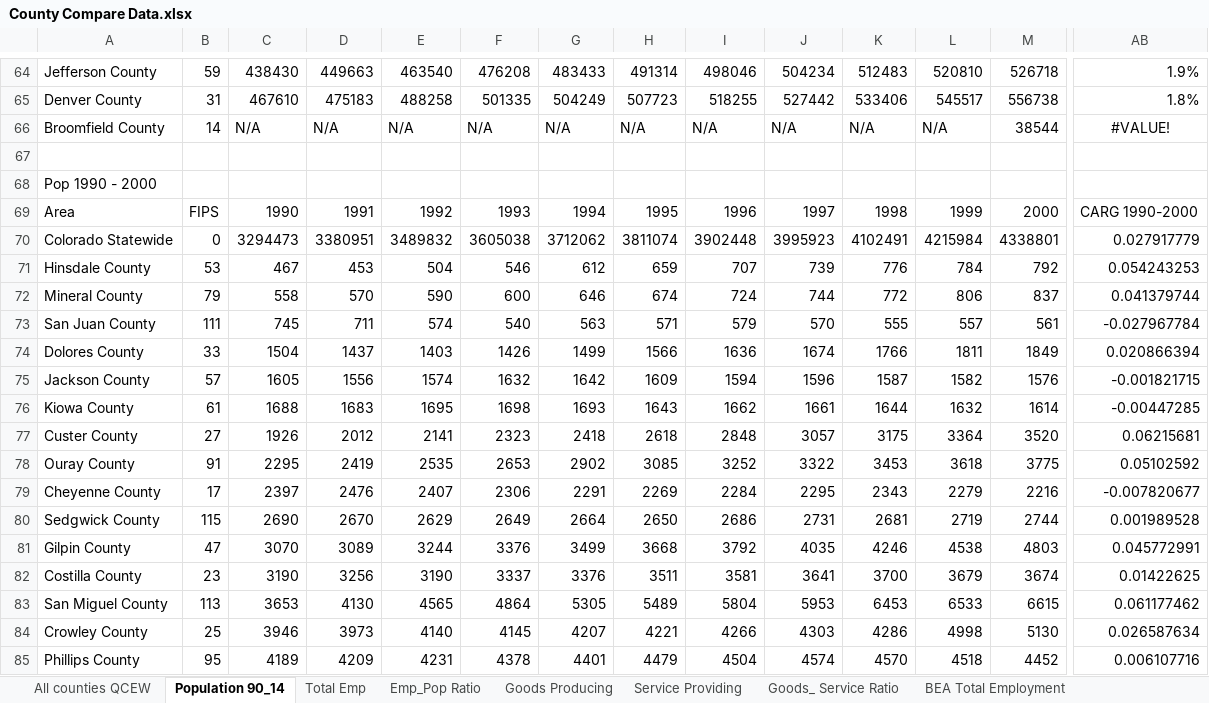
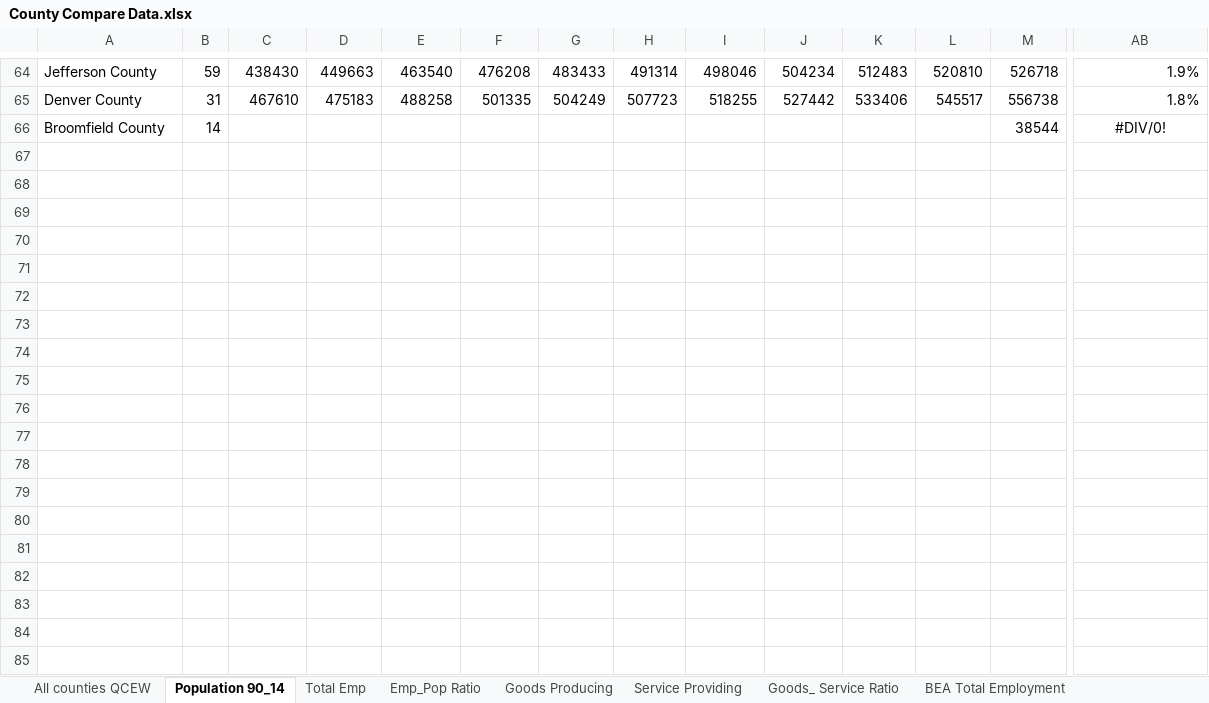
Before and after one commit to robkemp/BRD_Force_Layout_Data, an Excel workbook: County Compare Data.xlsx, sheet Population 90_14, drawn as a sheet; only a part is shown, gaps mark what is left out; values as stored, in another font and other column widths than the file's, no borders; rows hold the shown columns only; the diff covers the shown part only; the diff names each change by its address in the sheet, - before the commit and + after, or states it on an @@ line.

```diff
--- a/County Compare Data.xlsx (sheet Population 90_14)
+++ b/County Compare Data.xlsx (sheet Population 90_14)
-C66: N/A
+C66: (empty)
-D66: N/A
+D66: (empty)
-E66: N/A
+E66: (empty)
-F66: N/A
+F66: (empty)
-G66: N/A
+G66: (empty)
-H66: N/A
+H66: (empty)
-I66: N/A
+I66: (empty)
-J66: N/A
+J66: (empty)
-K66: N/A
+K66: (empty)
-L66: N/A
+L66: (empty)
-AB66: #VALUE!
+AB66: #DIV/0!
-row 67: (empty)
-row 68: Pop 1990 - 2000
-row 69: Area | FIPS | 1990 | 1991 | 1992 | 1993 | 1994 | 1995 | 1996 | 1997 | 1998 | 1999 | 2000 | CARG 1990-2000
-row 70: Colorado Statewide | 0 | 3294473 | 3380951 | 3489832 | 3605038 | 3712062 | 3811074 | 3902448 | 3995923 | 4102491 | 4215984 | 4338801 | 0.027917779
-row 71: Hinsdale County | 53 | 467 | 453 | 504 | 546 | 612 | 659 | 707 | 739 | 776 | 784 | 792 | 0.054243253
-row 72: Mineral County | 79 | 558 | 570 | 590 | 600 | 646 | 674 | 724 | 744 | 772 | 806 | 837 | 0.041379744
-row 73: San Juan County | 111 | 745 | 711 | 574 | 540 | 563 | 571 | 579 | 570 | 555 | 557 | 561 | -0.027967784
-row 74: Dolores County | 33 | 1504 | 1437 | 1403 | 1426 | 1499 | 1566 | 1636 | 1674 | 1766 | 1811 | 1849 | 0.020866394
-row 75: Jackson County | 57 | 1605 | 1556 | 1574 | 1632 | 1642 | 1609 | 1594 | 1596 | 1587 | 1582 | 1576 | -0.001821715
-row 76: Kiowa County | 61 | 1688 | 1683 | 1695 | 1698 | 1693 | 1643 | 1662 | 1661 | 1644 | 1632 | 1614 | -0.00447285
-row 77: Custer County | 27 | 1926 | 2012 | 2141 | 2323 | 2418 | 2618 | 2848 | 3057 | 3175 | 3364 | 3520 | 0.06215681
-row 78: Ouray County | 91 | 2295 | 2419 | 2535 | 2653 | 2902 | 3085 | 3252 | 3322 | 3453 | 3618 | 3775 | 0.05102592
-row 79: Cheyenne County | 17 | 2397 | 2476 | 2407 | 2306 | 2291 | 2269 | 2284 | 2295 | 2343 | 2279 | 2216 | -0.007820677
-row 80: Sedgwick County | 115 | 2690 | 2670 | 2629 | 2649 | 2664 | 2650 | 2686 | 2731 | 2681 | 2719 | 2744 | 0.001989528
-row 81: Gilpin County | 47 | 3070 | 3089 | 3244 | 3376 | 3499 | 3668 | 3792 | 4035 | 4246 | 4538 | 4803 | 0.045772991
-row 82: Costilla County | 23 | 3190 | 3256 | 3190 | 3337 | 3376 | 3511 | 3581 | 3641 | 3700 | 3679 | 3674 | 0.01422625
-row 83: San Miguel County | 113 | 3653 | 4130 | 4565 | 4864 | 5305 | 5489 | 5804 | 5953 | 6453 | 6533 | 6615 | 0.061177462
-row 84: Crowley County | 25 | 3946 | 3973 | 4140 | 4145 | 4207 | 4221 | 4266 | 4303 | 4286 | 4998 | 5130 | 0.026587634
-row 85: Phillips County | 95 | 4189 | 4209 | 4231 | 4378 | 4401 | 4479 | 4504 | 4574 | 4570 | 4518 | 4452 | 0.006107716
```
Also changed, not shown: 37 removed rows elsewhere in this sheet, sheet Emp_Pop Ratio, 8 other files.
